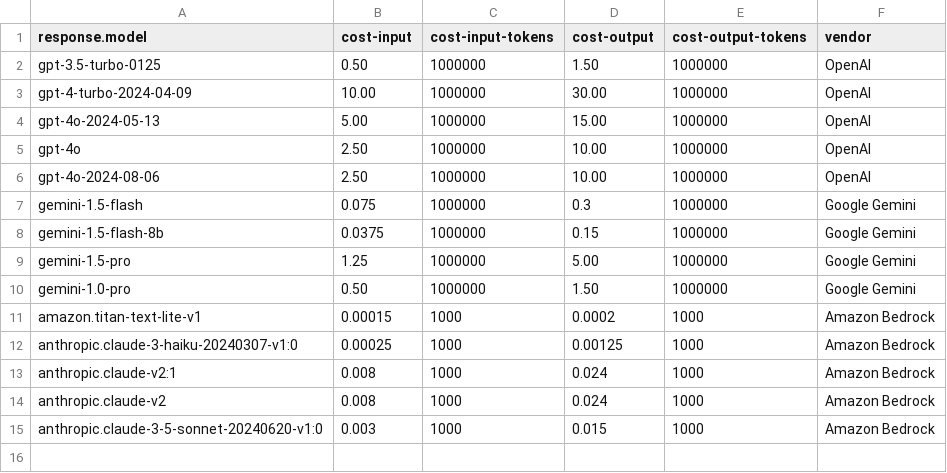
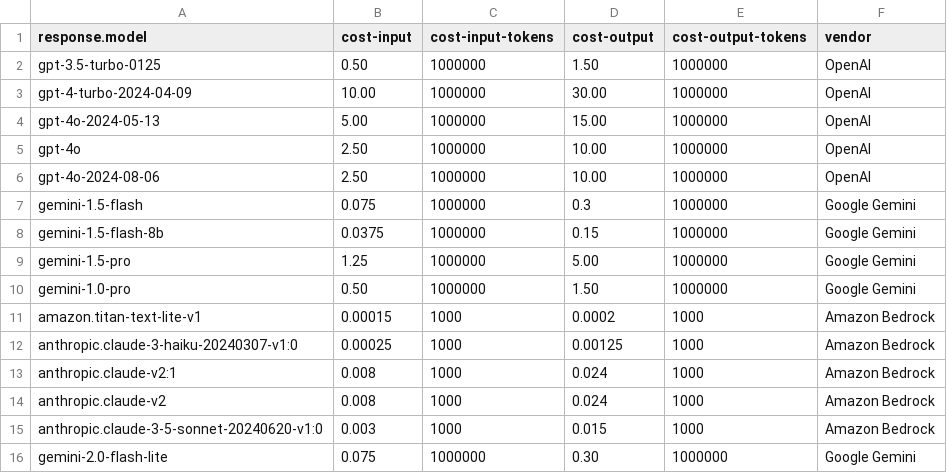
Before and after one commit to zmrfzn/python-flask-ai-monitoring, a CSV file: model-cost-lookup-table.csv, drawn as a sheet; the diff names each change by its address in the sheet, - before the commit and + after, or states it on an @@ line.

Commit message:
Update model-cost-lookup-table.csv

```diff
--- a/model-cost-lookup-table.csv
+++ b/model-cost-lookup-table.csv
+row 16: gemini-2.0-flash-lite | 0.075 | 1000000 | 0.30 | 1000000 | Google Gemini
```
